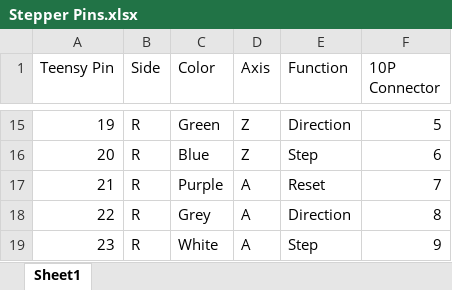
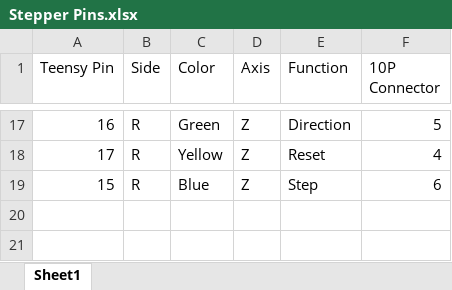
Before and after one commit to Busboombot/idx6dof, an Excel workbook: design/Stepper Pins.xlsx, sheet Sheet1, drawn as a sheet; only a part is shown, gaps mark what is left out; values as stored, in another font and other column widths than the file's, no borders; removed rows and columns are numbered as before the commit, all else as after; the diff covers the shown part only; the diff names each change by its address in the sheet, - before the commit and + after, or states it on an @@ line.

```diff
--- a/design/Stepper Pins.xlsx (sheet Sheet1)
+++ b/design/Stepper Pins.xlsx (sheet Sheet1)
-A17 (Teensy Pin): 19
+A17 (Teensy Pin): 16
+row 18: 17 | R | Yellow | Z | Reset | 4
-A19 (Teensy Pin): 20
+A19 (Teensy Pin): 15
-row 17: 21 | R | Purple | A | Reset | 7
-row 18: 22 | R | Grey | A | Direction | 8
-row 19: 23 | R | White | A | Step | 9
```
Also changed, not shown: 9 added rows, 7 removed rows and 18 edited cells elsewhere in this sheet, 4 other files.
